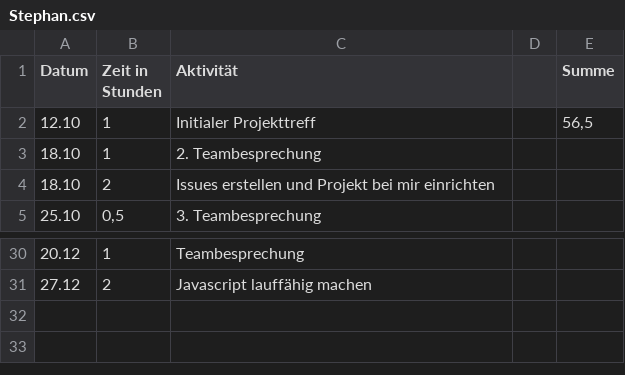
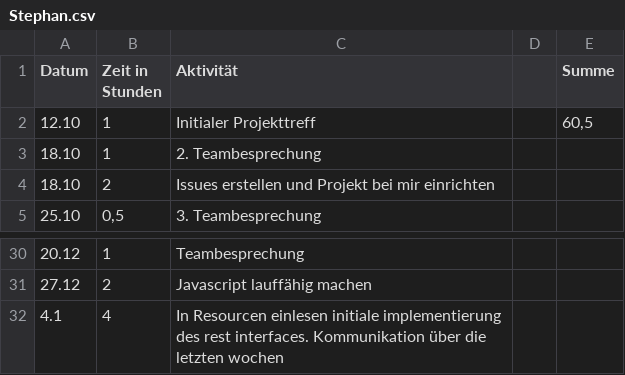
Before and after one commit to REMEXLabs/OpenAPE, a CSV file: Zeitaufwandsabschätzung/Stephan.csv, drawn as a sheet; only a part is shown, gaps mark what is left out.

Commit message:
update timetable

```diff
--- a/Zeitaufwandsabschätzung/Stephan.csv
+++ b/Zeitaufwandsabschätzung/Stephan.csv
@@ -1,3 +1,3 @@
 Datum,Zeit in Stunden,Aktivität,,Summe
-12.10,1,Initialer Projekttreff,,"56,5"
+12.10,1,Initialer Projekttreff,,"60,5"
 18.10,1,2. Teambesprechung,,
@@ -31 +31,2 @@ Datum,Zeit in Stunden,Aktivität,,Summe
 27.12,2,Javascript lauffähig machen,,
+4.1,4,In Resourcen einlesen initiale implementierung des rest interfaces. Kommunikation über die letzten wochen,,
```
